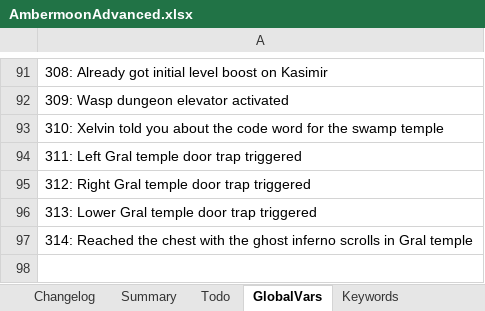
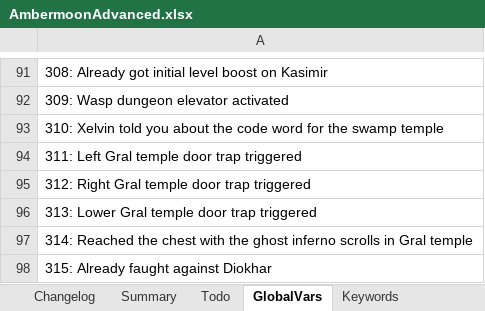
Before and after one commit to Pyrdacor/Ambermoon-Advanced, an Excel workbook: AmbermoonAdvanced.xlsx, sheet GlobalVars, drawn as a sheet; only a part is shown, gaps mark what is left out; values as stored, in another font and other column widths than the file's, no borders; the diff names each change by its address in the sheet, - before the commit and + after, or states it on an @@ line.

```diff
--- a/AmbermoonAdvanced.xlsx (sheet GlobalVars)
+++ b/AmbermoonAdvanced.xlsx (sheet GlobalVars)
+row 98: 315: Already faught against Diokhar
```
Also changed, not shown: 3 other files.
